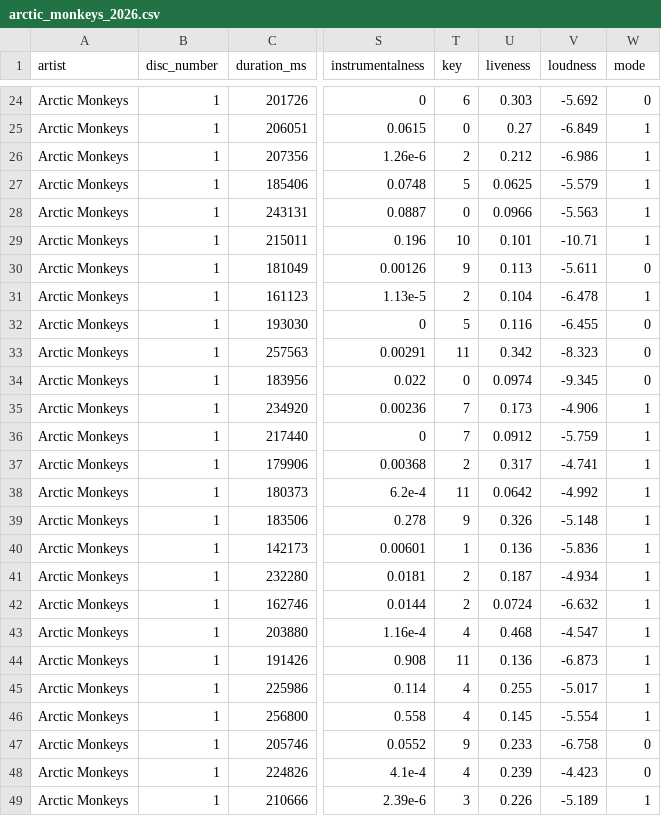
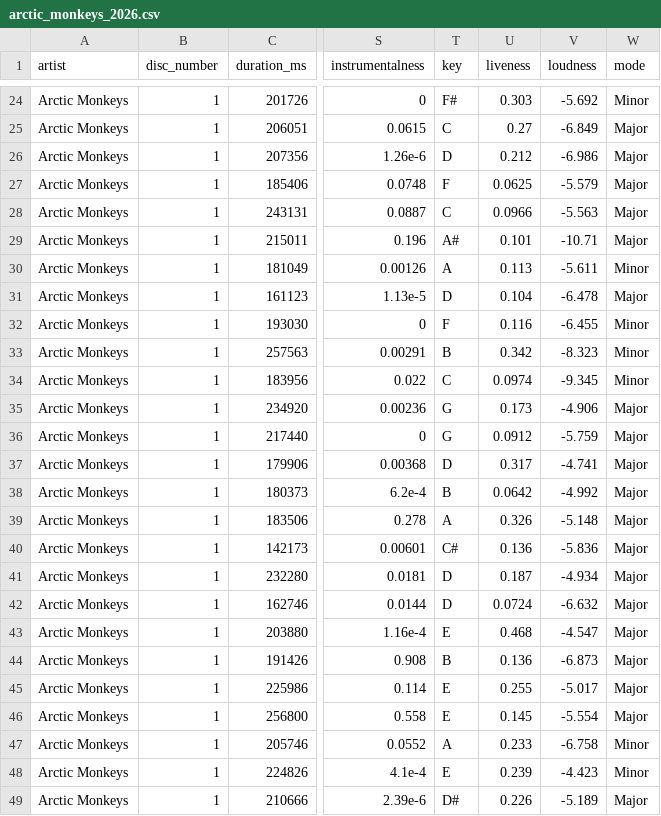
Before and after one commit to cjrwebb/spotifyr-reccobeats-R, a CSV file: artist_data/arctic_monkeys_2026.csv, drawn as a sheet; only a part is shown, gaps mark what is left out; the diff covers the shown part only; the diff names each change by its address in the sheet, - before the commit and + after, or states it on an @@ line.

```diff
--- a/artist_data/arctic_monkeys_2026.csv
+++ b/artist_data/arctic_monkeys_2026.csv
-T24 (key): 6
+T24 (key): F#
-W24 (mode): 0
+W24 (mode): Minor
-T25 (key): 0
+T25 (key): C
-W25:W29 (mode): 1
+W25:W29 (mode): Major
-T26 (key): 2
+T26 (key): D
-T27 (key): 5
+T27 (key): F
-T28 (key): 0
+T28 (key): C
-T29 (key): 10
+T29 (key): A#
-T30 (key): 9
+T30 (key): A
-W30 (mode): 0
+W30 (mode): Minor
-T31 (key): 2
+T31 (key): D
-W31 (mode): 1
+W31 (mode): Major
-T32 (key): 5
+T32 (key): F
-W32:W34 (mode): 0
+W32:W34 (mode): Minor
-T33 (key): 11
+T33 (key): B
-T34 (key): 0
+T34 (key): C
-T35:T36 (key): 7
+T35:T36 (key): G
-W35:W46 (mode): 1
+W35:W46 (mode): Major
-T37 (key): 2
+T37 (key): D
-T38 (key): 11
+T38 (key): B
-T39 (key): 9
+T39 (key): A
-T40 (key): 1
+T40 (key): C#
-T41:T42 (key): 2
+T41:T42 (key): D
-T43 (key): 4
+T43 (key): E
-T44 (key): 11
+T44 (key): B
-T45:T46 (key): 4
+T45:T46 (key): E
-T47 (key): 9
+T47 (key): A
-W47:W48 (mode): 0
+W47:W48 (mode): Minor
-T48 (key): 4
+T48 (key): E
-T49 (key): 3
+T49 (key): D#
-W49 (mode): 1
+W49 (mode): Major
```
Also changed, not shown: 112 edited cells elsewhere in this file, artist_data/fleetwood_mac_2026.csv, artist_data/taylor_swift_2026.csv, 1 other file.
